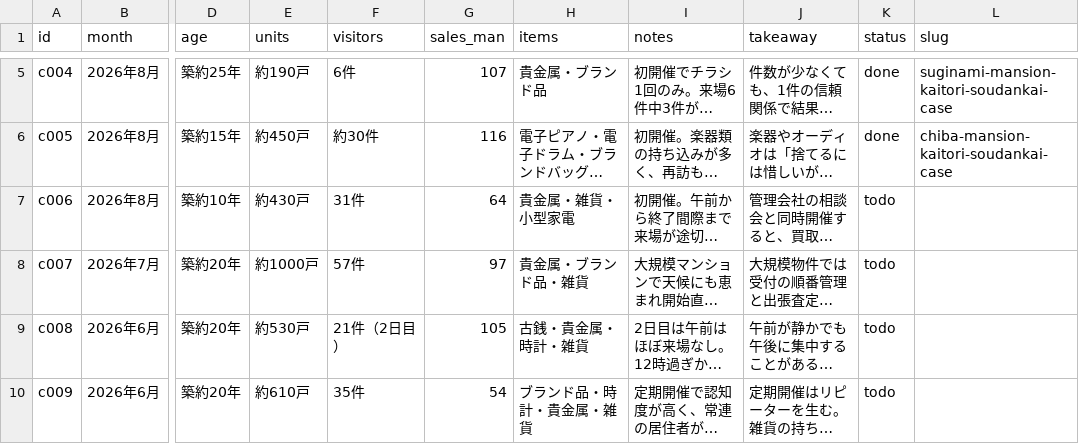
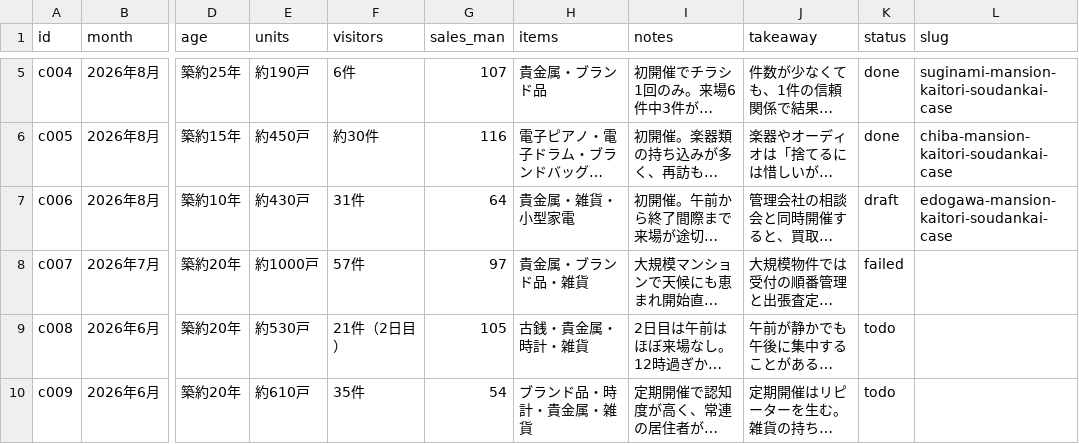
Before and after one commit to clarie-jp/guide, a CSV file: cases.csv, drawn as a sheet; only a part is shown, gaps mark what is left out; long unchanged cells end in …; the diff names each change by its address in the sheet, - before the commit and + after, or states it on an @@ line.

```diff
--- a/cases.csv
+++ b/cases.csv
-K7 (status): todo
+K7 (status): draft
-L7 (slug): (empty)
+L7 (slug): edogawa-mansion-kaitori-soudankai-case
-K8 (status): todo
+K8 (status): failed
```
Also changed, not shown: keywords.csv, 2 other files.
